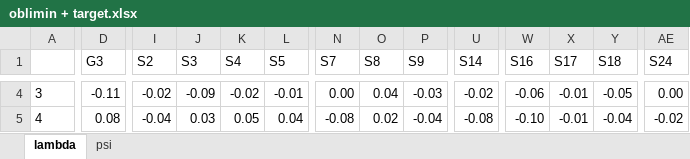
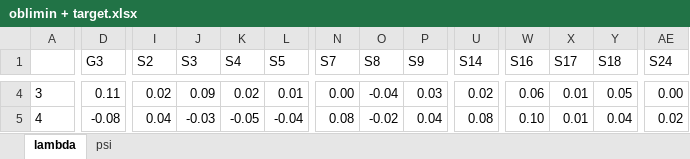
Before and after one commit to Marcosjnez/orthoblique, an Excel workbook: examples/correlated_general_factors/oblimin + target.xlsx, sheet lambda, drawn as a sheet; only a part is shown, gaps mark what is left out; values as stored, in another font and other column widths than the file's, no borders; conditional formats not drawn; the diff covers the shown part only; the diff names each change by its address in the sheet, - before the commit and + after, or states it on an @@ line.

```diff
--- a/examples/correlated_general_factors/oblimin + target.xlsx (sheet lambda)
+++ b/examples/correlated_general_factors/oblimin + target.xlsx (sheet lambda)
-D4 (G3): -0.11
+D4 (G3): 0.11
-I4 (S2): -0.02
+I4 (S2): 0.02
-J4 (S3): -0.09
+J4 (S3): 0.09
-K4 (S4): -0.02
+K4 (S4): 0.02
-L4 (S5): -0.01
+L4 (S5): 0.01
-O4 (S8): 0.04
+O4 (S8): -0.04
-P4 (S9): -0.03
+P4 (S9): 0.03
-U4 (S14): -0.02
+U4 (S14): 0.02
-W4 (S16): -0.06
+W4 (S16): 0.06
-X4:X5 (S17): -0.01
+X4:X5 (S17): 0.01
-Y4 (S18): -0.05
+Y4 (S18): 0.05
-D5 (G3): 0.08
+D5 (G3): -0.08
-I5 (S2): -0.04
+I5 (S2): 0.04
-J5 (S3): 0.03
+J5 (S3): -0.03
-K5 (S4): 0.05
+K5 (S4): -0.05
-L5 (S5): 0.04
+L5 (S5): -0.04
-N5 (S7): -0.08
+N5 (S7): 0.08
-O5 (S8): 0.02
+O5 (S8): -0.02
-P5 (S9): -0.04
+P5 (S9): 0.04
-U5 (S14): -0.08
+U5 (S14): 0.08
-W5 (S16): -0.10
+W5 (S16): 0.10
-Y5 (S18): -0.04
+Y5 (S18): 0.04
-AE5 (S24): -0.02
+AE5 (S24): 0.02
```
Also changed, not shown: 1109 edited cells elsewhere in this sheet, sheet psi, examples/correlated_general_factors/geomin + geomin.xlsx, examples/correlated_general_factors/geomin + target.xlsx, 18 other files.
